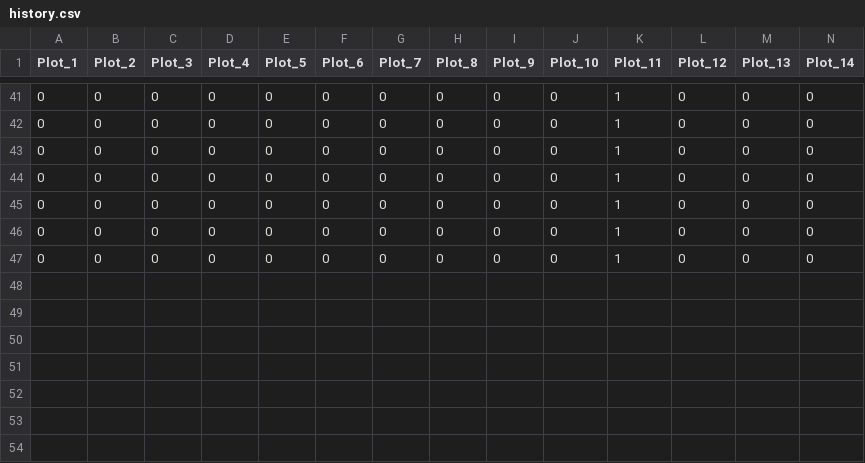
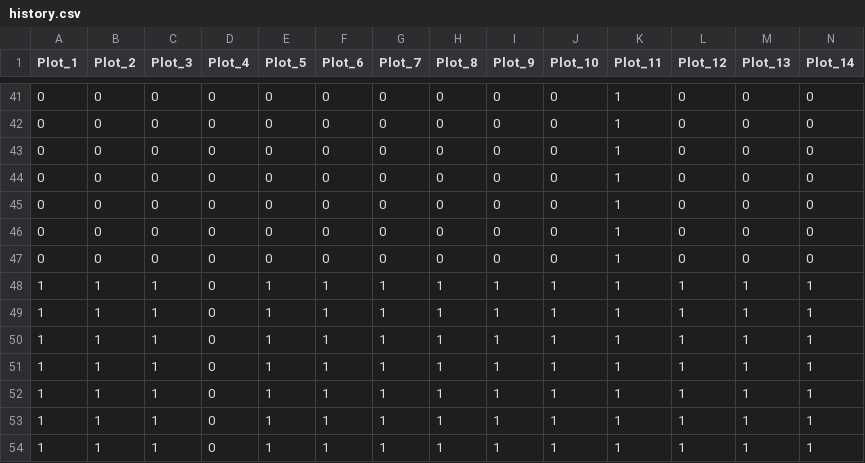
Before and after one commit to Rahini4524/Intelproject, a CSV file: history.csv, drawn as a sheet; only a part is shown, gaps mark what is left out; the diff names each change by its address in the sheet, - before the commit and + after, or states it on an @@ line.

```diff
--- a/history.csv
+++ b/history.csv
+row 48: 1 | 1 | 1 | 0 | 1 | 1 | 1 | 1 | 1 | 1 | 1 | 1 | 1 | 1
+row 49: 1 | 1 | 1 | 0 | 1 | 1 | 1 | 1 | 1 | 1 | 1 | 1 | 1 | 1
+row 50: 1 | 1 | 1 | 0 | 1 | 1 | 1 | 1 | 1 | 1 | 1 | 1 | 1 | 1
+row 51: 1 | 1 | 1 | 0 | 1 | 1 | 1 | 1 | 1 | 1 | 1 | 1 | 1 | 1
+row 52: 1 | 1 | 1 | 0 | 1 | 1 | 1 | 1 | 1 | 1 | 1 | 1 | 1 | 1
+row 53: 1 | 1 | 1 | 0 | 1 | 1 | 1 | 1 | 1 | 1 | 1 | 1 | 1 | 1
+row 54: 1 | 1 | 1 | 0 | 1 | 1 | 1 | 1 | 1 | 1 | 1 | 1 | 1 | 1
```
Also changed, not shown: 9 other files.
